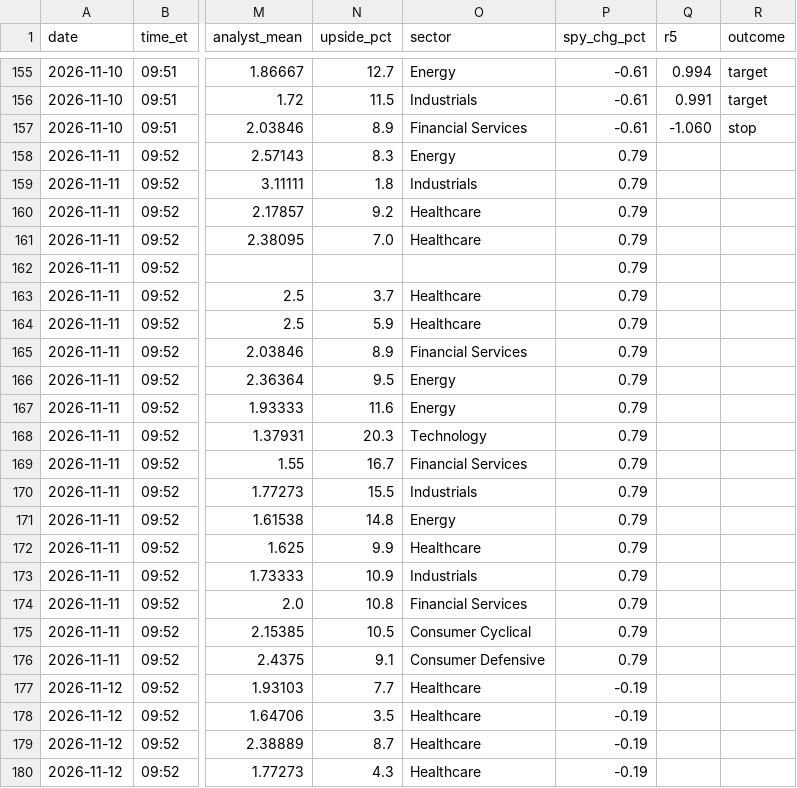
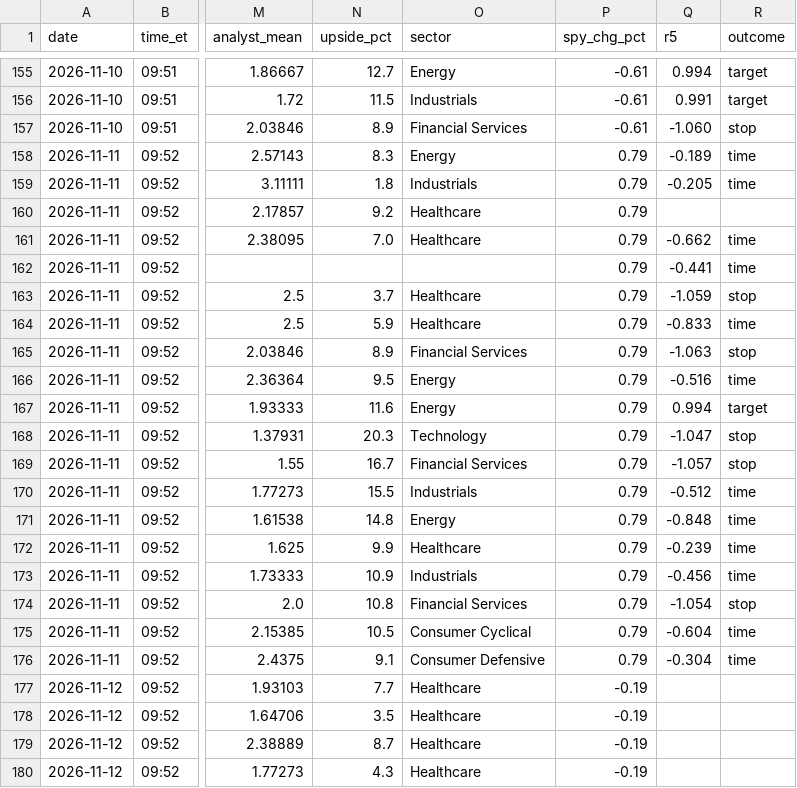
Before and after one commit to vardirotem-max/stock-agent, a CSV file: shadow_log.csv, drawn as a sheet; only a part is shown, gaps mark what is left out; the diff names each change by its address in the sheet, - before the commit and + after, or states it on an @@ line.

```diff
--- a/shadow_log.csv
+++ b/shadow_log.csv
-Q158 (r5): (empty)
+Q158 (r5): -0.189
-R158:R159 (outcome): (empty)
+R158:R159 (outcome): time
-Q159 (r5): (empty)
+Q159 (r5): -0.205
-Q161 (r5): (empty)
+Q161 (r5): -0.662
-R161:R162 (outcome): (empty)
+R161:R162 (outcome): time
-Q162 (r5): (empty)
+Q162 (r5): -0.441
-Q163 (r5): (empty)
+Q163 (r5): -1.059
-R163 (outcome): (empty)
+R163 (outcome): stop
-Q164 (r5): (empty)
+Q164 (r5): -0.833
-R164 (outcome): (empty)
+R164 (outcome): time
-Q165 (r5): (empty)
+Q165 (r5): -1.063
-R165 (outcome): (empty)
+R165 (outcome): stop
-Q166 (r5): (empty)
+Q166 (r5): -0.516
-R166 (outcome): (empty)
+R166 (outcome): time
-Q167 (r5): (empty)
+Q167 (r5): 0.994
-R167 (outcome): (empty)
+R167 (outcome): target
-Q168 (r5): (empty)
+Q168 (r5): -1.047
-R168:R169 (outcome): (empty)
+R168:R169 (outcome): stop
-Q169 (r5): (empty)
+Q169 (r5): -1.057
-Q170 (r5): (empty)
+Q170 (r5): -0.512
-R170:R173 (outcome): (empty)
+R170:R173 (outcome): time
-Q171 (r5): (empty)
+Q171 (r5): -0.848
-Q172 (r5): (empty)
+Q172 (r5): -0.239
-Q173 (r5): (empty)
+Q173 (r5): -0.456
-Q174 (r5): (empty)
+Q174 (r5): -1.054
-R174 (outcome): (empty)
+R174 (outcome): stop
-Q175 (r5): (empty)
+Q175 (r5): -0.604
-R175:R176 (outcome): (empty)
+R175:R176 (outcome): time
-Q176 (r5): (empty)
+Q176 (r5): -0.304
```
Also changed, not shown: 1 other file.
